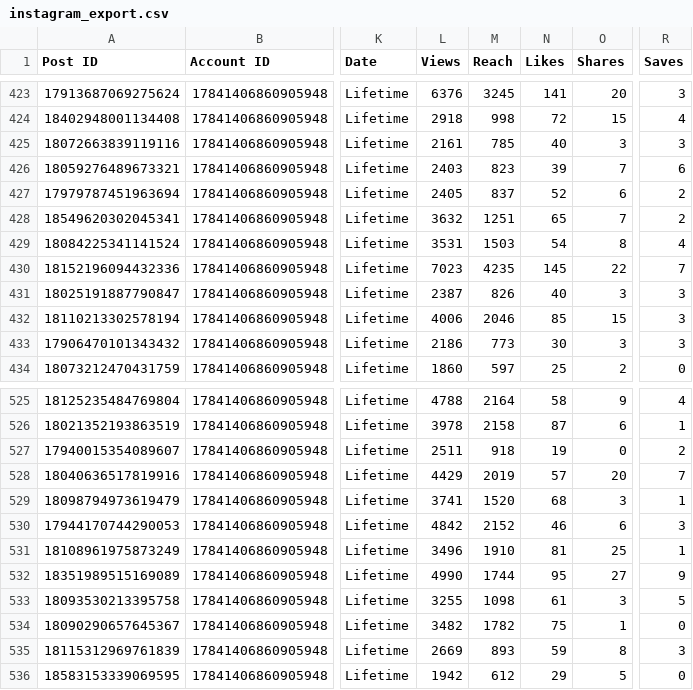
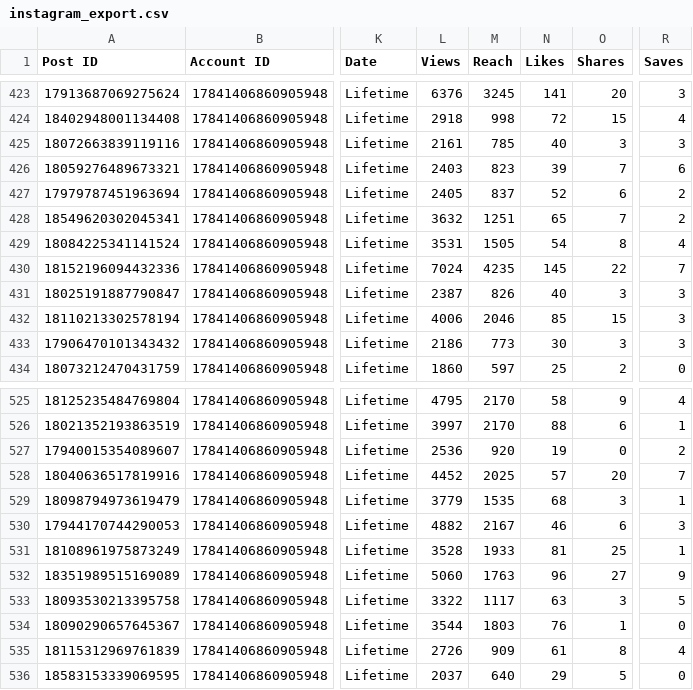
Before and after one commit to Claudiae09/init-instagram-pipeline, a CSV file: csv/instagram_export.csv, drawn as a sheet; only a part is shown, gaps mark what is left out; the diff covers the shown part only; the diff names each change by its address in the sheet, - before the commit and + after, or states it on an @@ line.

```diff
--- a/csv/instagram_export.csv
+++ b/csv/instagram_export.csv
-M429 (Reach): 1503
+M429 (Reach): 1505
-L430 (Views): 7023
+L430 (Views): 7024
-L525 (Views): 4788
+L525 (Views): 4795
-M525 (Reach): 2164
+M525 (Reach): 2170
-L526 (Views): 3978
+L526 (Views): 3997
-M526 (Reach): 2158
+M526 (Reach): 2170
-N526 (Likes): 87
+N526 (Likes): 88
-L527 (Views): 2511
+L527 (Views): 2536
-M527 (Reach): 918
+M527 (Reach): 920
-L528 (Views): 4429
+L528 (Views): 4452
-M528 (Reach): 2019
+M528 (Reach): 2025
-L529 (Views): 3741
+L529 (Views): 3779
-M529 (Reach): 1520
+M529 (Reach): 1535
-L530 (Views): 4842
+L530 (Views): 4882
-M530 (Reach): 2152
+M530 (Reach): 2167
-L531 (Views): 3496
+L531 (Views): 3528
-M531 (Reach): 1910
+M531 (Reach): 1933
-L532 (Views): 4990
+L532 (Views): 5060
-M532 (Reach): 1744
+M532 (Reach): 1763
-N532 (Likes): 95
+N532 (Likes): 96
-L533 (Views): 3255
+L533 (Views): 3322
-M533 (Reach): 1098
+M533 (Reach): 1117
-N533 (Likes): 61
+N533 (Likes): 63
-L534 (Views): 3482
+L534 (Views): 3544
-M534 (Reach): 1782
+M534 (Reach): 1803
-N534 (Likes): 75
+N534 (Likes): 76
-L535 (Views): 2669
+L535 (Views): 2726
-M535 (Reach): 893
+M535 (Reach): 909
-N535 (Likes): 59
+N535 (Likes): 61
-R535 (Saves): 3
+R535 (Saves): 4
-L536 (Views): 1942
+L536 (Views): 2037
-M536 (Reach): 612
+M536 (Reach): 640
```
Also changed, not shown: 1 added row and 69 edited cells elsewhere in this file, csv/account_insights.csv, csv/audience_demographics.csv, 3 other files.
